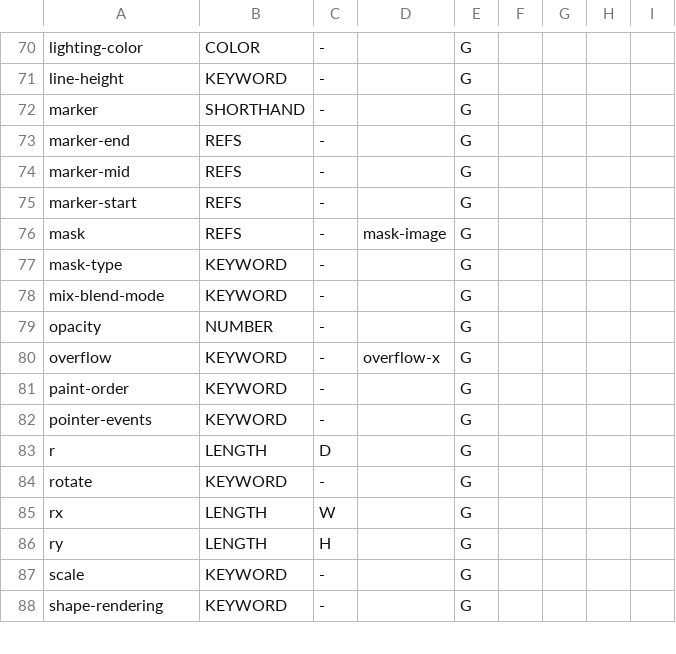
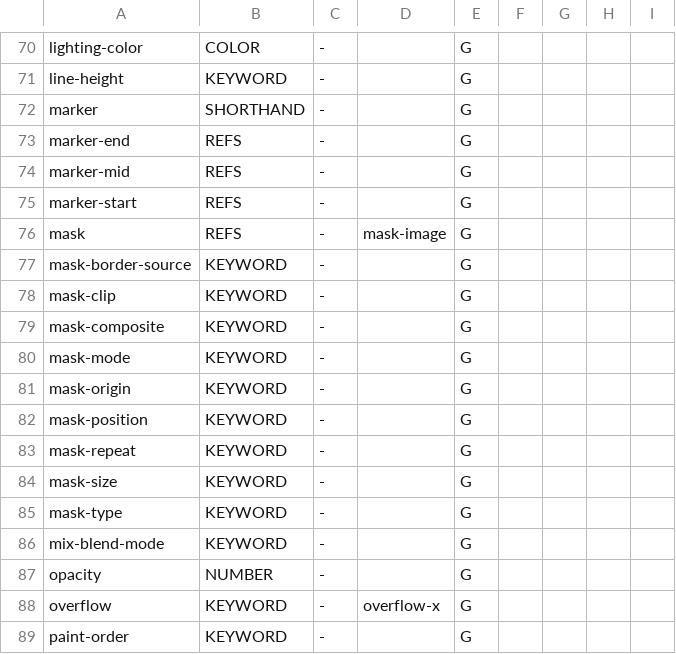
Before and after one commit to Ghoti-io/vector, a TSV file: tools/svg2/properties.tsv, drawn as a sheet; only a part is shown, gaps mark what is left out; the shorter side is filled out with more unchanged rows; the diff names each change by its address in the sheet, - before the commit and + after, or states it on an @@ line.

Commit message:
Lower mask as layers: images, gradients, lists, and mask-composite
A mask that was a list, an image or a gradient was refused. It is now CSS Masking's layered mask: each layer a mask element, an image (a raster or an SVG document, read under the image resource policy) or a CSS gradient (linear, radial, and their repeating forms), placed by mask-position, mask-size and mask-repeat in the mask-origin box, clipped to the mask-clip box, and composited with the layers under it as mask-composite says. A layer is drawn as the tiles of its image inside a clip, the layers as groups with Porter-Duff composites in one picture, and the mask is that picture's alpha.

Checked against Chromium on 27 documents (gradients of every kind, tiling, round and space, composites, images, lists of masks): every one agrees to within 3 of 255 everywhere except the edges of antialiased circles, the seams between repeated image tiles, and round tile sizes, which Chromium snaps to whole pixels.

```diff
--- a/tools/svg2/properties.tsv
+++ b/tools/svg2/properties.tsv
+row 77: mask-border-source | KEYWORD | - |  | G
+row 78: mask-clip | KEYWORD | - |  | G
+row 79: mask-composite | KEYWORD | - |  | G
+row 80: mask-mode | KEYWORD | - |  | G
+row 81: mask-origin | KEYWORD | - |  | G
+row 82: mask-position | KEYWORD | - |  | G
+row 83: mask-repeat | KEYWORD | - |  | G
+row 84: mask-size | KEYWORD | - |  | G
```
Also changed, not shown: tools/lower/reasons.tsv, 17 other files.
